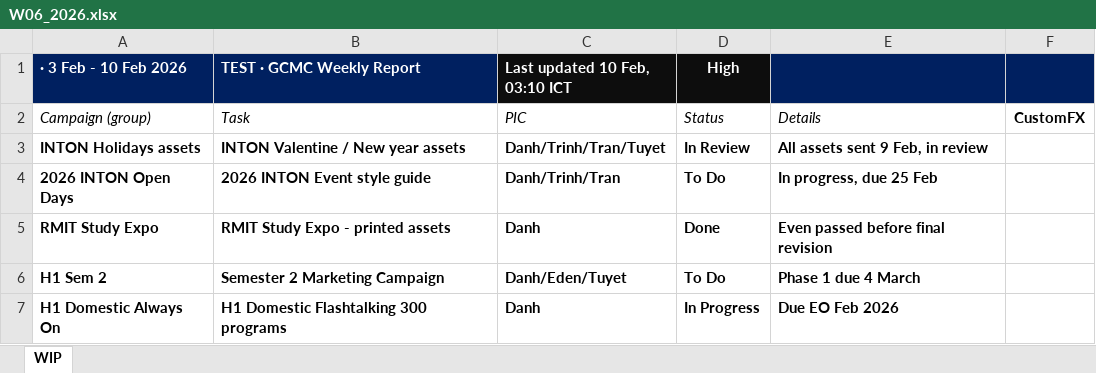
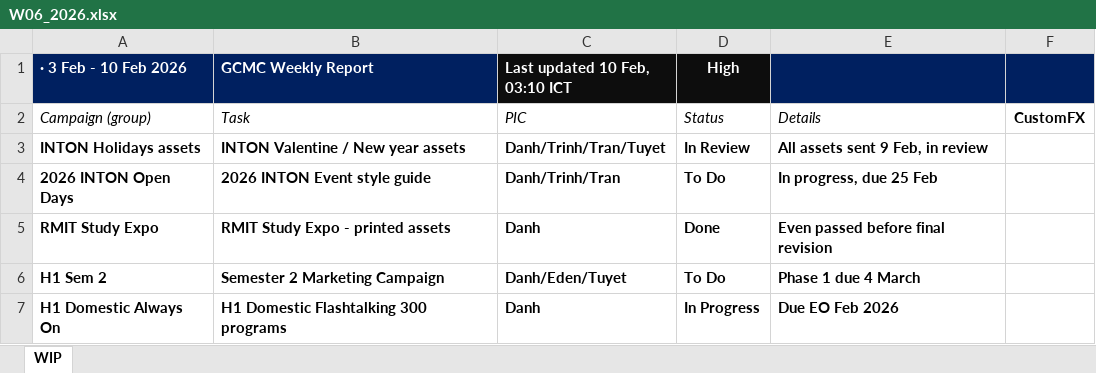
Before and after one commit to westmere7/RMIT_WIP, an Excel workbook: data/reports/W06_2026.xlsx, sheet WIP, drawn as a sheet; only a part is shown; values as stored, in another font and other column widths than the file's, no borders; the diff names each change by its address in the sheet, - before the commit and + after, or states it on an @@ line.

Commit message:
Update W06_2026.xlsx

```diff
--- a/data/reports/W06_2026.xlsx (sheet WIP)
+++ b/data/reports/W06_2026.xlsx (sheet WIP)
-B1: TEST · GCMC Weekly Report
+B1: GCMC Weekly Report
```
